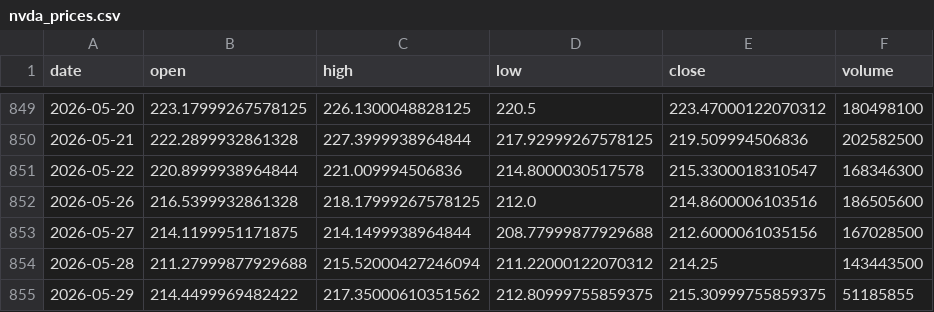
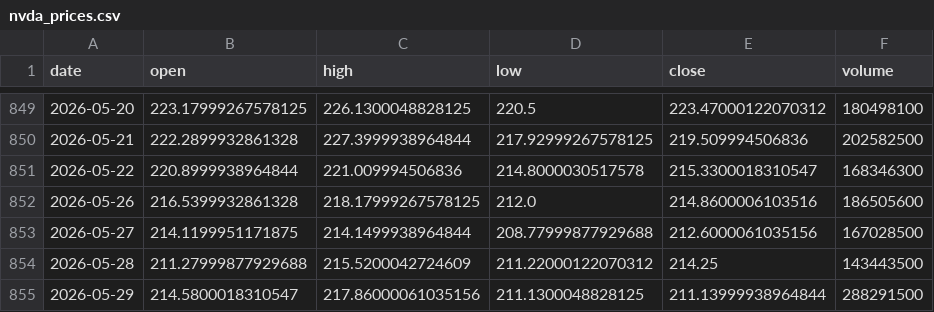
Before and after one commit to 911kwis/h100-tracker, a CSV file: data/nvda_prices.csv, drawn as a sheet; only a part is shown, gaps mark what is left out.

```diff
--- a/data/nvda_prices.csv
+++ b/data/nvda_prices.csv
@@ -853,3 +853,3 @@ date,open,high,low,close,volume
 2026-05-27,214.1199951171875,214.1499938964844,208.77999877929688,212.6000061035156,167028500
-2026-05-28,211.27999877929688,215.52000427246094,211.22000122070312,214.25,143443500
-2026-05-29,214.4499969482422,217.35000610351562,212.80999755859375,215.30999755859375,51185855
+2026-05-28,211.27999877929688,215.5200042724609,211.22000122070312,214.25,143443500
+2026-05-29,214.5800018310547,217.86000061035156,211.1300048828125,211.13999938964844,288291500
```
Also changed, not shown: data/gpu_prices.csv.
